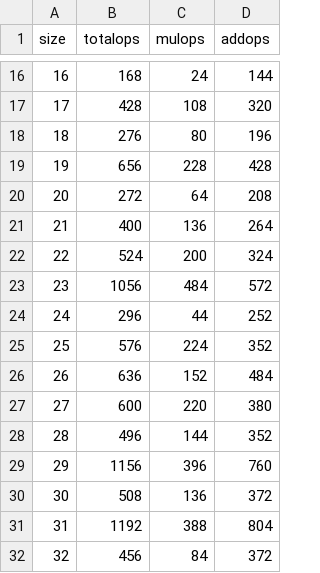
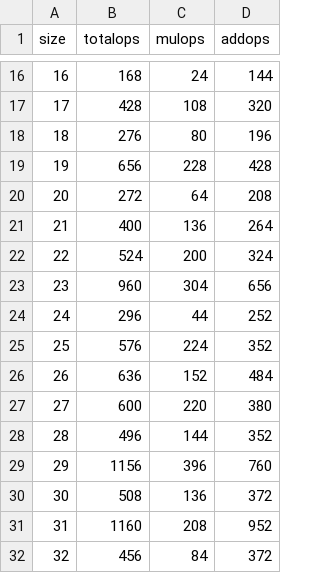
Before and after one commit to mainland/hspiral, a CSV file: benchmark/data/search-opcount.csv, drawn as a sheet; only a part is shown, gaps mark what is left out.

```diff
--- a/benchmark/data/search-opcount.csv
+++ b/benchmark/data/search-opcount.csv
@@ -22,3 +22,3 @@
 22,524,200,324
-23,1056,484,572
+23,960,304,656
 24,296,44,252
@@ -30,3 +30,3 @@
 30,508,136,372
-31,1192,388,804
+31,1160,208,952
 32,456,84,372
```
Also changed, not shown: 5 other files.
